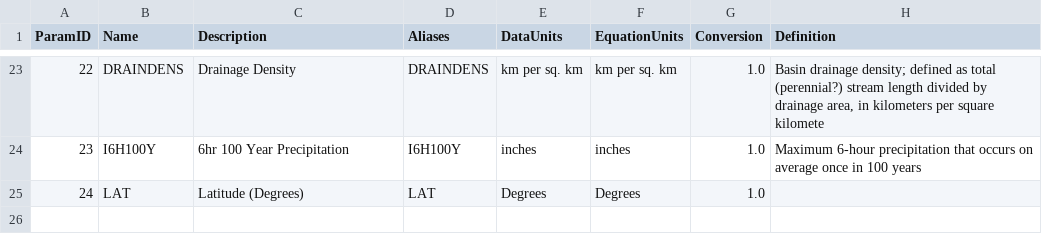
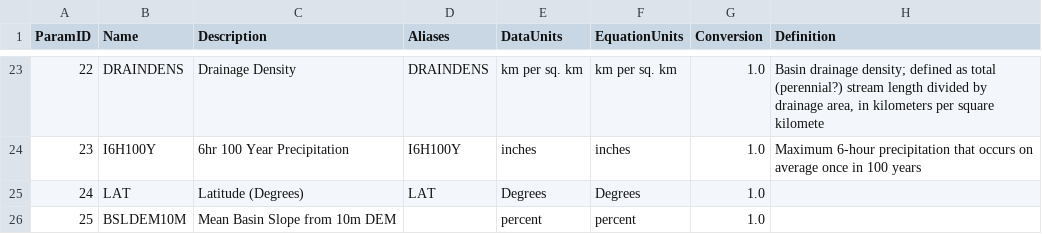
Before and after one commit to Riverscapes/riverscapes-tools, a CSV file: packages/brat/database/data/HydroParams.csv, drawn as a sheet; only a part is shown, gaps mark what is left out.

```diff
--- a/packages/brat/database/data/HydroParams.csv
+++ b/packages/brat/database/data/HydroParams.csv
@@ -25 +25,2 @@ ParamID,Name,Description,Aliases,DataUnits,EquationUnits,Conversion,Definition
 24,LAT,Latitude (Degrees),LAT,Degrees,Degrees,1.0,
+25,BSLDEM10M,Mean Basin Slope from 10m DEM,,percent,percent,1.0,
```
Also changed, not shown: packages/brat/database/data/Watersheds.csv, packages/brat/database/data/intersect/WatershedHydroParams.csv.
